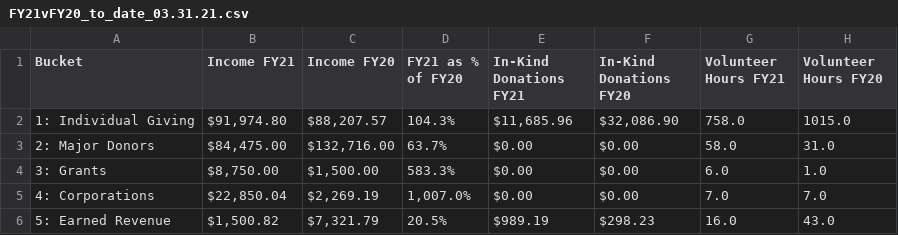
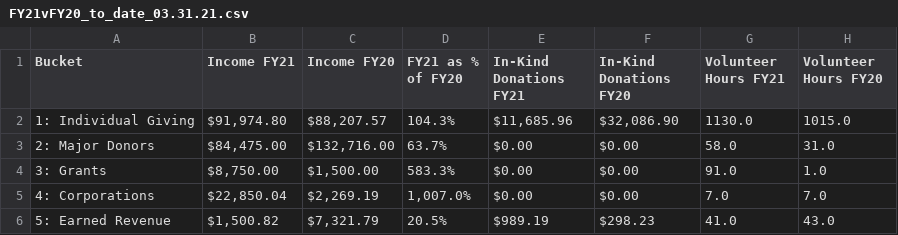
Before and after one commit to patelpurvip/Board-Fundraising-Analysis, a CSV file: ExcelOutputs/FY21vFY20_to_date_03.31.21.csv, drawn as a sheet.

```diff
--- a/ExcelOutputs/FY21vFY20_to_date_03.31.21.csv
+++ b/ExcelOutputs/FY21vFY20_to_date_03.31.21.csv
@@ -1,6 +1,6 @@
 Bucket,Income FY21,Income FY20,FY21 as % of FY20,In-Kind Donations FY21,In-Kind Donations FY20,Volunteer Hours FY21,Volunteer Hours FY20
-1: Individual Giving,"$91,974.80","$88,207.57",104.3%,"$11,685.96","$32,086.90",758.0,1015.0
+1: Individual Giving,"$91,974.80","$88,207.57",104.3%,"$11,685.96","$32,086.90",1130.0,1015.0
 2: Major Donors,"$84,475.00","$132,716.00",63.7%,$0.00,$0.00,58.0,31.0
-3: Grants,"$8,750.00","$1,500.00",583.3%,$0.00,$0.00,6.0,1.0
+3: Grants,"$8,750.00","$1,500.00",583.3%,$0.00,$0.00,91.0,1.0
 4: Corporations,"$22,850.04","$2,269.19","1,007.0%",$0.00,$0.00,7.0,7.0
-5: Earned Revenue,"$1,500.82","$7,321.79",20.5%,$989.19,$298.23,16.0,43.0
+5: Earned Revenue,"$1,500.82","$7,321.79",20.5%,$989.19,$298.23,41.0,43.0
```
Also changed, not shown: ExcelOutputs/FY21vFY20_campaigns_03.31.21.csv, 3 other files.
